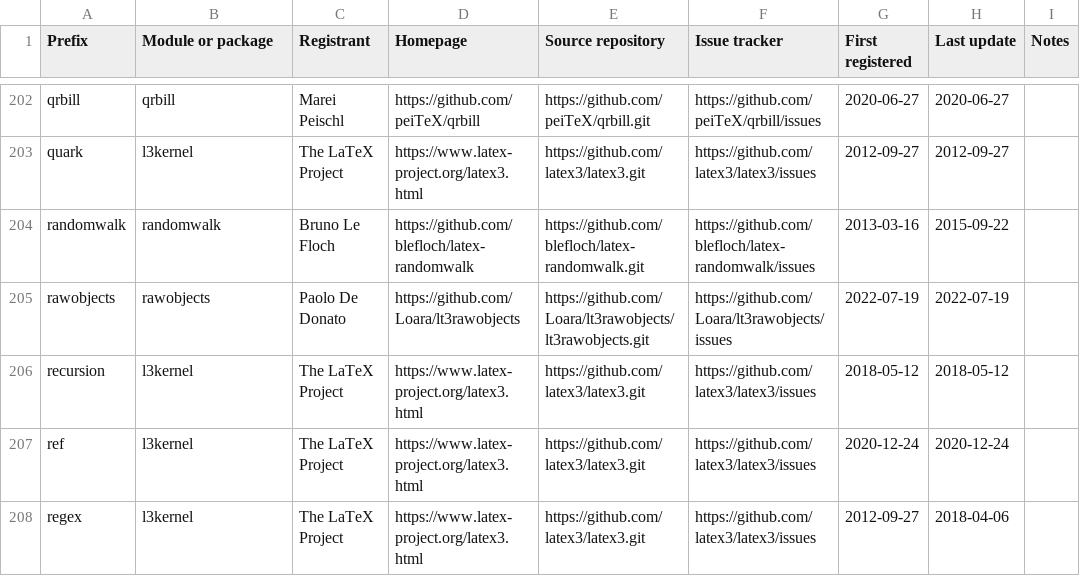
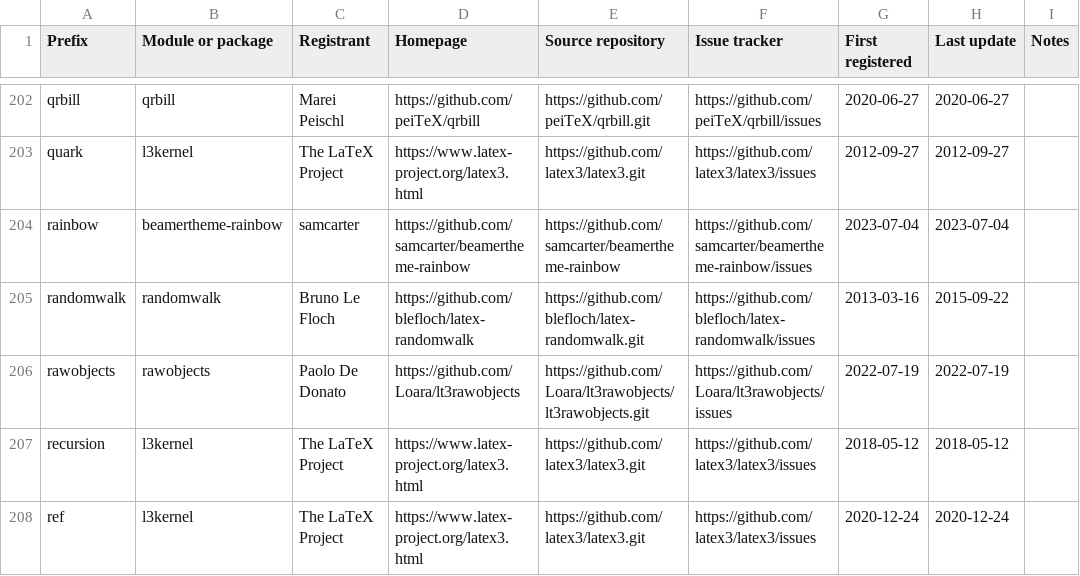
Before and after one commit to latex3/latex3, a CSV file: l3kernel/doc/l3prefixes.csv, drawn as a sheet; only a part is shown, gaps mark what is left out; the shorter side is filled out with more unchanged rows.

Commit message:
Update l3prefixes.csv
register `rainbow` prefix for https://www.ctan.org/pkg/beamertheme-rainbow

```diff
--- a/l3kernel/doc/l3prefixes.csv
+++ b/l3kernel/doc/l3prefixes.csv
@@ -203,2 +203,3 @@ qrbill,qrbill,Marei Peischl,https://github.com/peiTeX/qrbill,https://github.com/
 quark,l3kernel,The LaTeX Project,https://www.latex-project.org/latex3.html,https://github.com/latex3/latex3.git,https://github.com/latex3/latex3/issues,2012-09-27,2012-09-27,
+rainbow,beamertheme-rainbow,samcarter,https://github.com/samcarter/beamertheme-rainbow,https://github.com/samcarter/beamertheme-rainbow,https://github.com/samcarter/beamertheme-rainbow/issues,2023-07-04,2023-07-04,
 randomwalk,randomwalk,Bruno Le Floch,https://github.com/blefloch/latex-randomwalk,https://github.com/blefloch/latex-randomwalk.git,https://github.com/blefloch/latex-randomwalk/issues,2013-03-16,2015-09-22,
```
